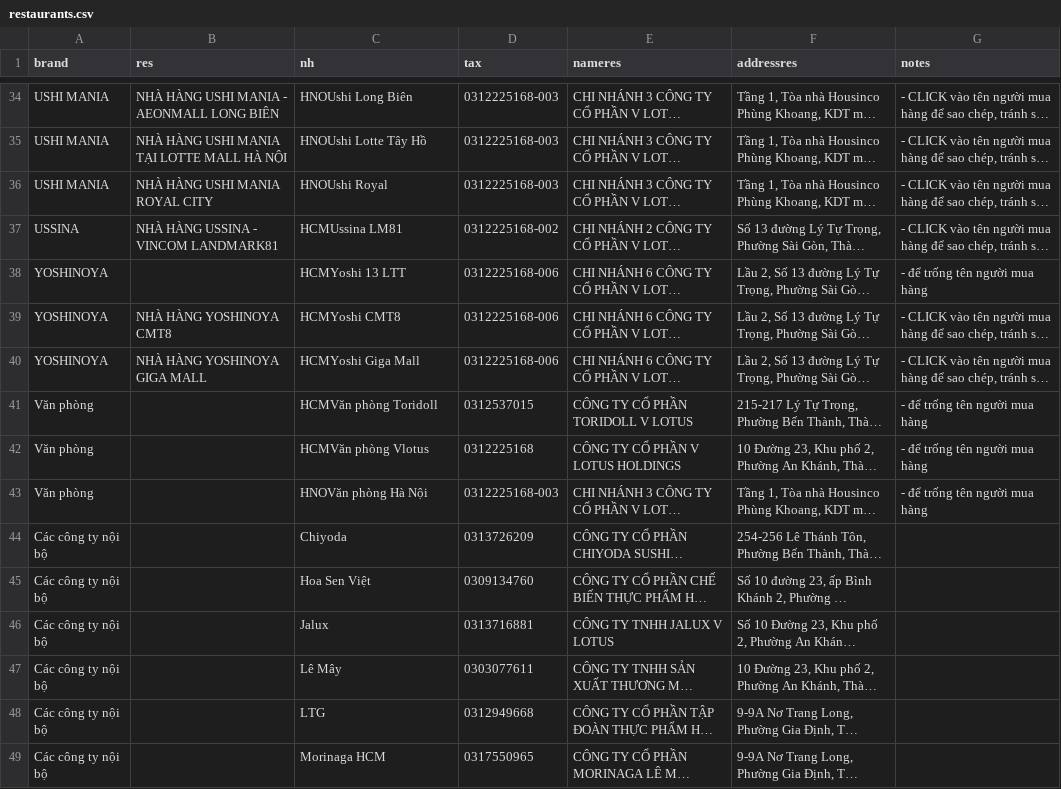
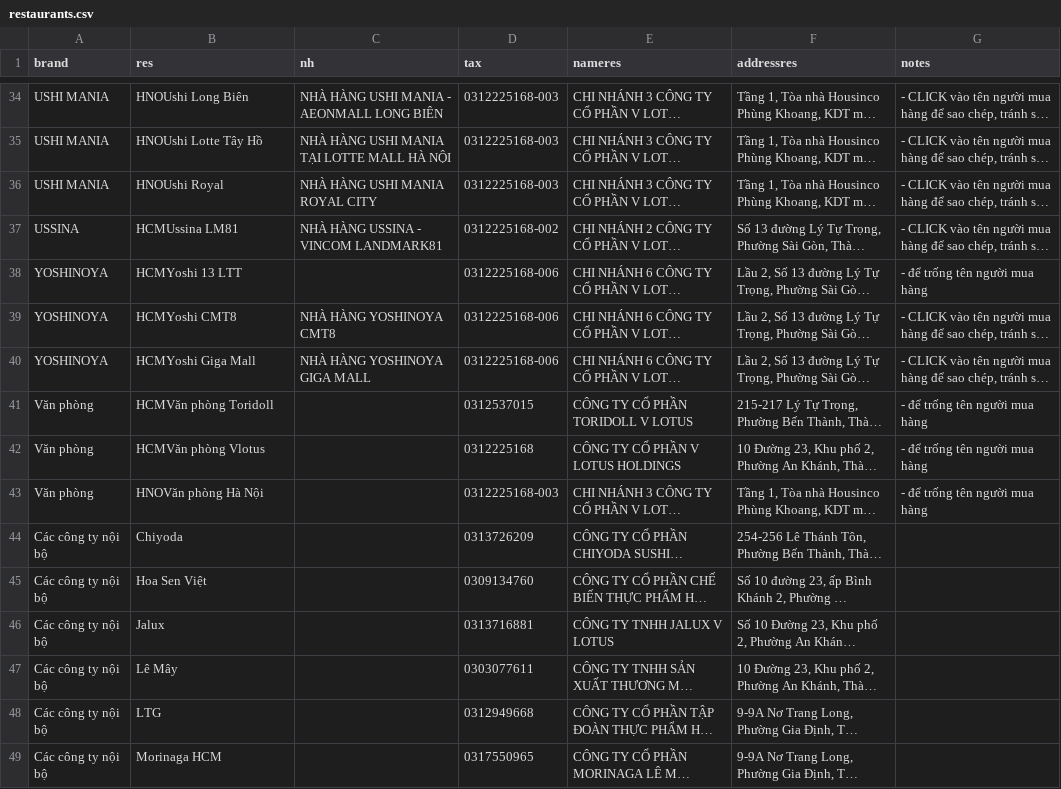
Before and after one commit to zawnnn/xhdlotus, a CSV file: restaurants.csv, drawn as a sheet; only a part is shown, gaps mark what is left out; long unchanged cells end in …; the diff covers the shown part only; the diff names each change by its address in the sheet, - before the commit and + after, or states it on an @@ line.

```diff
--- a/restaurants.csv
+++ b/restaurants.csv
-B34 (res): NHÀ HÀNG USHI MANIA - AEONMALL LONG BIÊN
+B34 (res): HNOUshi Long Biên
-C34 (nh): HNOUshi Long Biên
+C34 (nh): NHÀ HÀNG USHI MANIA - AEONMALL LONG BIÊN
-B35 (res): NHÀ HÀNG USHI MANIA TẠI LOTTE MALL HÀ NỘI
+B35 (res): HNOUshi Lotte Tây Hồ
-C35 (nh): HNOUshi Lotte Tây Hồ
+C35 (nh): NHÀ HÀNG USHI MANIA TẠI LOTTE MALL HÀ NỘI
-B36 (res): NHÀ HÀNG USHI MANIA ROYAL CITY
+B36 (res): HNOUshi Royal
-C36 (nh): HNOUshi Royal
+C36 (nh): NHÀ HÀNG USHI MANIA ROYAL CITY
-B37 (res): NHÀ HÀNG USSINA - VINCOM LANDMARK81
+B37 (res): HCMUssina LM81
-C37 (nh): HCMUssina LM81
+C37 (nh): NHÀ HÀNG USSINA - VINCOM LANDMARK81
-B38 (res): (empty)
+B38 (res): HCMYoshi 13 LTT
-C38 (nh): HCMYoshi 13 LTT
+C38 (nh): (empty)
-B39 (res): NHÀ HÀNG YOSHINOYA CMT8
+B39 (res): HCMYoshi CMT8
-C39 (nh): HCMYoshi CMT8
+C39 (nh): NHÀ HÀNG YOSHINOYA CMT8
-B40 (res): NHÀ HÀNG YOSHINOYA GIGA MALL
+B40 (res): HCMYoshi Giga Mall
-C40 (nh): HCMYoshi Giga Mall
+C40 (nh): NHÀ HÀNG YOSHINOYA GIGA MALL
-B41 (res): (empty)
+B41 (res): HCMVăn phòng Toridoll
-C41 (nh): HCMVăn phòng Toridoll
+C41 (nh): (empty)
-B42 (res): (empty)
+B42 (res): HCMVăn phòng Vlotus
-C42 (nh): HCMVăn phòng Vlotus
+C42 (nh): (empty)
-B43 (res): (empty)
+B43 (res): HNOVăn phòng Hà Nội
-C43 (nh): HNOVăn phòng Hà Nội
+C43 (nh): (empty)
-B44 (res): (empty)
+B44 (res): Chiyoda
-C44 (nh): Chiyoda
+C44 (nh): (empty)
-B45 (res): (empty)
+B45 (res): Hoa Sen Việt
-C45 (nh): Hoa Sen Việt
+C45 (nh): (empty)
-B46 (res): (empty)
+B46 (res): Jalux
-C46 (nh): Jalux
+C46 (nh): (empty)
-B47 (res): (empty)
+B47 (res): Lê Mây
-C47 (nh): Lê Mây
+C47 (nh): (empty)
-B48 (res): (empty)
+B48 (res): LTG
-C48 (nh): LTG
+C48 (nh): (empty)
-B49 (res): (empty)
+B49 (res): Morinaga HCM
-C49 (nh): Morinaga HCM
+C49 (nh): (empty)
```
Also changed, not shown: 70 edited cells elsewhere in this file.
